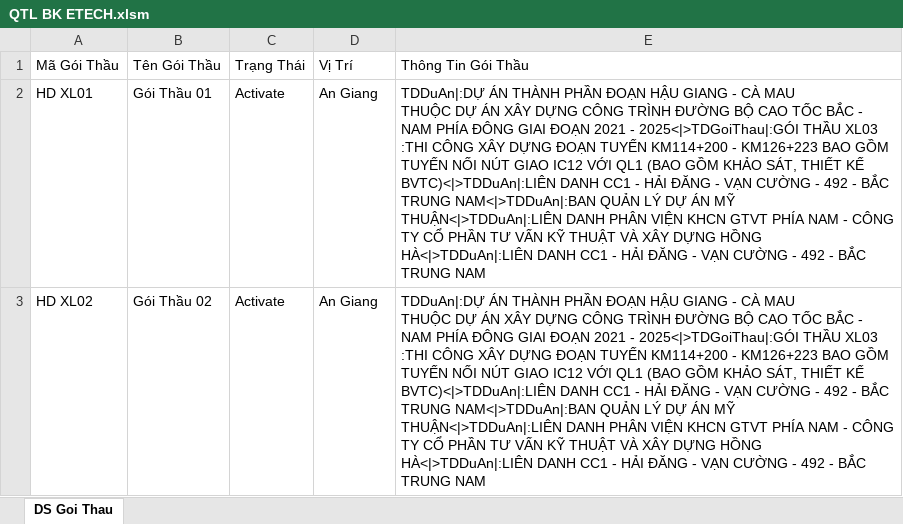
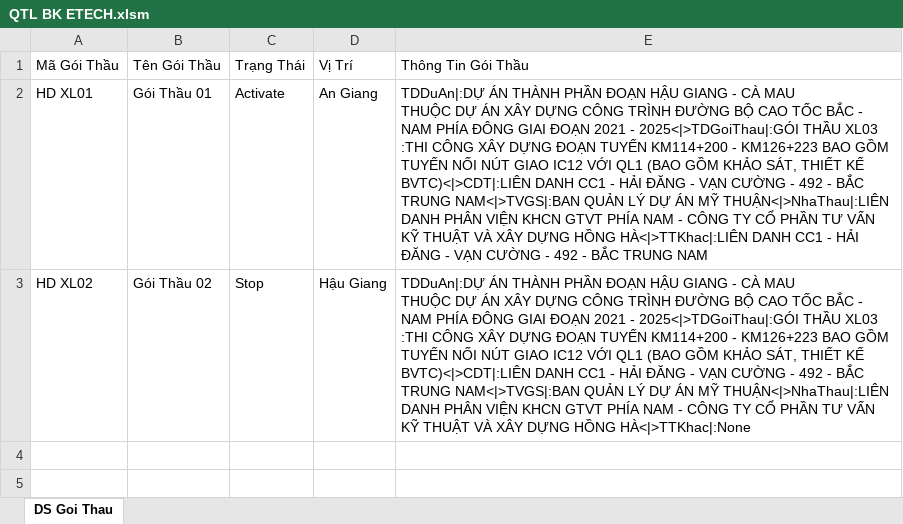
Before and after one commit to dhpytech/bketech, an Excel workbook: Quan Trac Lun/QTL BK ETECH.xlsm, sheet DS Goi Thau, drawn as a sheet; values as stored, in another font and other column widths than the file's, no borders; the diff names each change by its address in the sheet, - before the commit and + after, or states it on an @@ line.

Commit message:
CODE 06

```diff
--- a/Quan Trac Lun/QTL BK ETECH.xlsm (sheet DS Goi Thau)
+++ b/Quan Trac Lun/QTL BK ETECH.xlsm (sheet DS Goi Thau)
-E2: …THIẾT KẾ BVTC)<|>TDDuAn|:LIÊN DANH CC1 - HẢI ĐĂNG - VẠN CƯỜNG - 492 - BẮC TRUNG NAM<|>TDDuAn|:BAN QUẢN LÝ DỰ ÁN MỸ THUẬN<|>TDDuAn|:LIÊN DANH PHÂN VIỆN KHCN GTVT PHÍA NAM - CÔNG TY CỔ PHẦN TƯ VẤN KỸ THUẬT VÀ XÂY DỰNG HỒNG HÀ<|>TDDuAn|:LIÊN DANH CC1…
+E2: …THIẾT KẾ BVTC)<|>CDT|:LIÊN DANH CC1 - HẢI ĐĂNG - VẠN CƯỜNG - 492 - BẮC TRUNG NAM<|>TVGS|:BAN QUẢN LÝ DỰ ÁN MỸ THUẬN<|>NhaThau|:LIÊN DANH PHÂN VIỆN KHCN GTVT PHÍA NAM - CÔNG TY CỔ PHẦN TƯ VẤN KỸ THUẬT VÀ XÂY DỰNG HỒNG HÀ<|>TTKhac|:LIÊN DANH CC1…
-C3: Activate
+C3: Stop
-D3: An Giang
+D3: Hậu Giang
-E3: …THIẾT KẾ BVTC)<|>TDDuAn|:LIÊN DANH CC1 - HẢI ĐĂNG - VẠN CƯỜNG - 492 - BẮC TRUNG NAM<|>TDDuAn|:BAN QUẢN LÝ DỰ ÁN MỸ THUẬN<|>TDDuAn|:LIÊN DANH PHÂN VIỆN KHCN GTVT PHÍA NAM - CÔNG TY CỔ PHẦN TƯ VẤN KỸ THUẬT VÀ XÂY DỰNG HỒNG HÀ<|>TDDuAn|:LIÊN DANH CC1 - HẢI ĐĂNG - VẠN CƯỜNG - 492 - BẮC TRUNG NAM
+E3: …THIẾT KẾ BVTC)<|>CDT|:LIÊN DANH CC1 - HẢI ĐĂNG - VẠN CƯỜNG - 492 - BẮC TRUNG NAM<|>TVGS|:BAN QUẢN LÝ DỰ ÁN MỸ THUẬN<|>NhaThau|:LIÊN DANH PHÂN VIỆN KHCN GTVT PHÍA NAM - CÔNG TY CỔ PHẦN TƯ VẤN KỸ THUẬT VÀ XÂY DỰNG HỒNG HÀ<|>TTKhac|:None
```
